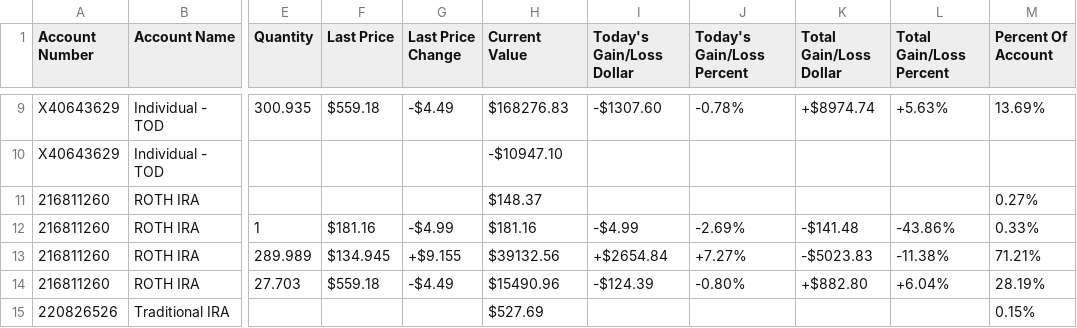
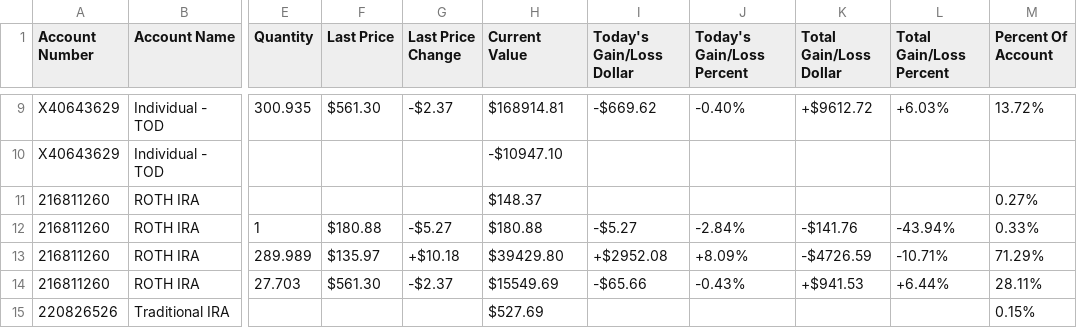
Before and after one commit to bincdianshangcun/fidelity-account-overview, a CSV file: data/Portfolio_Positions_Feb-20-2025.csv, drawn as a sheet; only a part is shown, gaps mark what is left out; the diff covers the shown part only; the diff names each change by its address in the sheet, - before the commit and + after, or states it on an @@ line.

Commit message:
M  data/Portfolio_Positions_Feb-20-2025.csv A  data/Portfolio_Positions_Feb-21-2025.csv M  data/current

```diff
--- a/data/Portfolio_Positions_Feb-20-2025.csv
+++ b/data/Portfolio_Positions_Feb-20-2025.csv
-F9 (Last Price): $559.18
+F9 (Last Price): $561.30
-G9 (Last Price Change): -$4.49
+G9 (Last Price Change): -$2.37
-H9 (Current Value): $168276.83
+H9 (Current Value): $168914.81
-I9 (Today's Gain/Loss Dollar): -$1307.60
+I9 (Today's Gain/Loss Dollar): -$669.62
-J9 (Today's Gain/Loss Percent): -0.78%
+J9 (Today's Gain/Loss Percent): -0.40%
-K9 (Total Gain/Loss Dollar): +$8974.74
+K9 (Total Gain/Loss Dollar): +$9612.72
-L9 (Total Gain/Loss Percent): +5.63%
+L9 (Total Gain/Loss Percent): +6.03%
-M9 (Percent Of Account): 13.69%
+M9 (Percent Of Account): 13.72%
-F12 (Last Price): $181.16
+F12 (Last Price): $180.88
-G12 (Last Price Change): -$4.99
+G12 (Last Price Change): -$5.27
-H12 (Current Value): $181.16
+H12 (Current Value): $180.88
-I12 (Today's Gain/Loss Dollar): -$4.99
+I12 (Today's Gain/Loss Dollar): -$5.27
-J12 (Today's Gain/Loss Percent): -2.69%
+J12 (Today's Gain/Loss Percent): -2.84%
-K12 (Total Gain/Loss Dollar): -$141.48
+K12 (Total Gain/Loss Dollar): -$141.76
-L12 (Total Gain/Loss Percent): -43.86%
+L12 (Total Gain/Loss Percent): -43.94%
-F13 (Last Price): $134.945
+F13 (Last Price): $135.97
-G13 (Last Price Change): +$9.155
+G13 (Last Price Change): +$10.18
-H13 (Current Value): $39132.56
+H13 (Current Value): $39429.80
-I13 (Today's Gain/Loss Dollar): +$2654.84
+I13 (Today's Gain/Loss Dollar): +$2952.08
-J13 (Today's Gain/Loss Percent): +7.27%
+J13 (Today's Gain/Loss Percent): +8.09%
-K13 (Total Gain/Loss Dollar): -$5023.83
+K13 (Total Gain/Loss Dollar): -$4726.59
-L13 (Total Gain/Loss Percent): -11.38%
+L13 (Total Gain/Loss Percent): -10.71%
-M13 (Percent Of Account): 71.21%
+M13 (Percent Of Account): 71.29%
-F14 (Last Price): $559.18
+F14 (Last Price): $561.30
-G14 (Last Price Change): -$4.49
+G14 (Last Price Change): -$2.37
-H14 (Current Value): $15490.96
+H14 (Current Value): $15549.69
-I14 (Today's Gain/Loss Dollar): -$124.39
+I14 (Today's Gain/Loss Dollar): -$65.66
-J14 (Today's Gain/Loss Percent): -0.80%
+J14 (Today's Gain/Loss Percent): -0.43%
-K14 (Total Gain/Loss Dollar): +$882.80
+K14 (Total Gain/Loss Dollar): +$941.53
-L14 (Total Gain/Loss Percent): +6.04%
+L14 (Total Gain/Loss Percent): +6.44%
-M14 (Percent Of Account): 28.19%
+M14 (Percent Of Account): 28.11%
```
Also changed, not shown: 77 edited cells elsewhere in this file, 2 other files.
